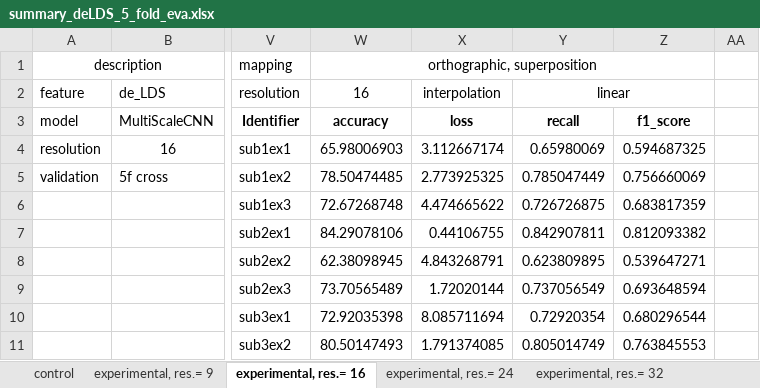
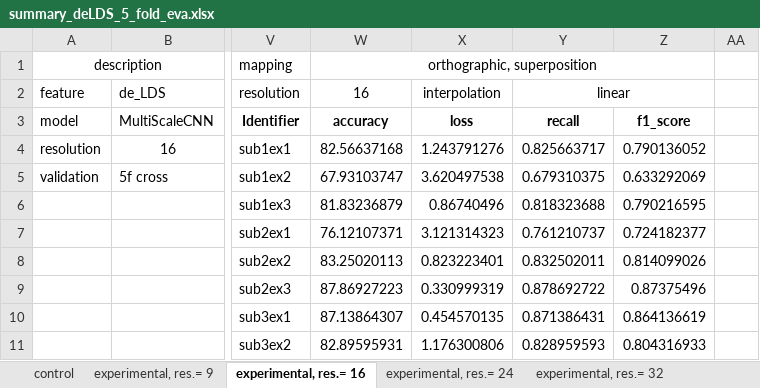
Before and after one commit to Malcolm-XY/channelmatrix_2d, an Excel workbook: Results/summary_deLDS_5_fold_eva.xlsx, sheet experimental, res.= 16, drawn as a sheet; only a part is shown, gaps mark what is left out; values as stored, in another font and other column widths than the file's, no borders; the diff covers the shown part only; the diff names each change by its address in the sheet, - before the commit and + after, or states it on an @@ line.

```diff
--- a/Results/summary_deLDS_5_fold_eva.xlsx (sheet experimental, res.= 16)
+++ b/Results/summary_deLDS_5_fold_eva.xlsx (sheet experimental, res.= 16)
-W4: 65.98006903
+W4: 82.56637168
-X4: 3.112667174
+X4: 1.243791276
-Y4: 0.65980069
+Y4: 0.825663717
-Z4: 0.594687325
+Z4: 0.790136052
-W5: 78.50474485
+W5: 67.93103747
-X5: 2.773925325
+X5: 3.620497538
-Y5: 0.785047449
+Y5: 0.679310375
-Z5: 0.756660069
+Z5: 0.633292069
-W6: 72.67268748
+W6: 81.83236879
-X6: 4.474665622
+X6: 0.86740496
-Y6: 0.726726875
+Y6: 0.818323688
-Z6: 0.683817359
+Z6: 0.790216595
-W7: 84.29078106
+W7: 76.12107371
-X7: 0.44106755
+X7: 3.121314323
-Y7: 0.842907811
+Y7: 0.761210737
-Z7: 0.812093382
+Z7: 0.724182377
-W8: 62.38098945
+W8: 83.25020113
-X8: 4.843268791
+X8: 0.823223401
-Y8: 0.623809895
+Y8: 0.832502011
-Z8: 0.539647271
+Z8: 0.814099026
-W9: 73.70565489
+W9: 87.86927223
-X9: 1.72020144
+X9: 0.330999319
-Y9: 0.737056549
+Y9: 0.878692722
-Z9: 0.693648594
+Z9: 0.87375496
-W10: 72.92035398
+W10: 87.13864307
-X10: 8.085711694
+X10: 0.454570135
-Y10: 0.72920354
+Y10: 0.871386431
-Z10: 0.680296544
+Z10: 0.864136619
-W11: 80.50147493
+W11: 82.89595931
-X11: 1.791374085
+X11: 1.176300806
-Y11: 0.805014749
+Y11: 0.828959593
-Z11: 0.763845553
+Z11: 0.804316933
```
Also changed, not shown: 140 edited cells elsewhere in this sheet, Results/summary_psdLDS_5_fold_eva.xlsx, 2 other files.
